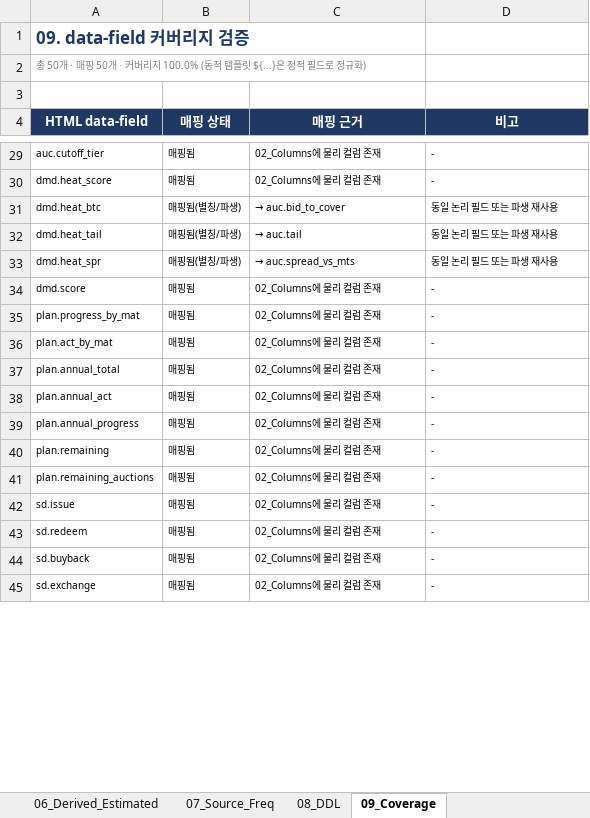
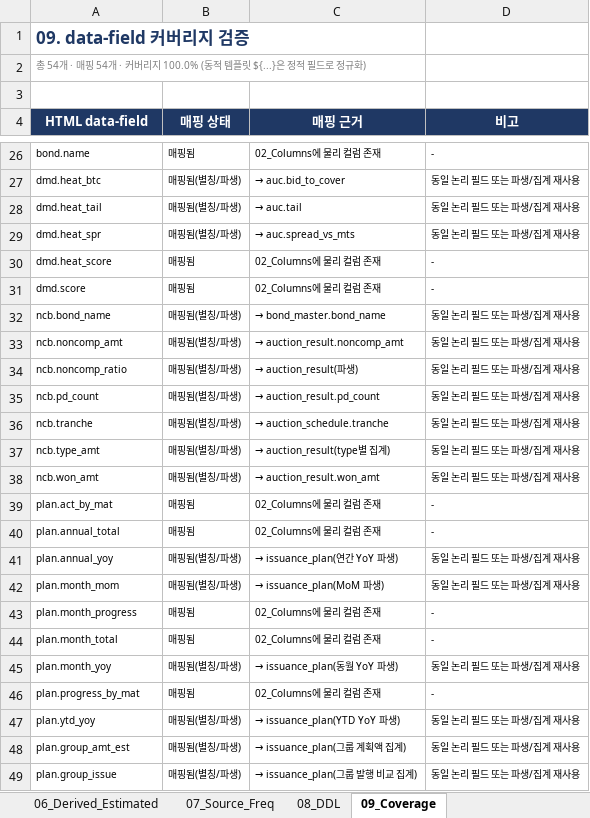
Before and after one commit to TraderKei/KTB_Auction_GPT, an Excel workbook: design/schema/KTB_TERMINAL_DB_Design.xlsx, sheet 09_Coverage, drawn as a sheet; only a part is shown, gaps mark what is left out; the shorter side is filled out with more unchanged rows; values as stored, in another font and other column widths than the file's, no borders; removed rows and columns are numbered as before the commit, all else as after; the diff covers the shown part only; the diff names each change by its address in the sheet, - before the commit and + after, or states it on an @@ line.

```diff
--- a/design/schema/KTB_TERMINAL_DB_Design.xlsx (sheet 09_Coverage)
+++ b/design/schema/KTB_TERMINAL_DB_Design.xlsx (sheet 09_Coverage)
-A2 (HTML data-field): 총 50개 · 매핑 50개 · 커…
+A2 (HTML data-field): 총 54개 · 매핑 54개 · 커…
-A26 (HTML data-field): auc.cutoff_tier
+A26 (HTML data-field): bond.name
+row 27: dmd.heat_btc | 매핑됨(별칭/파생) | → auc.bid_to_cover | 동일 논리 필드 또는 파생/집계 재사용
+row 28: dmd.heat_tail | 매핑됨(별칭/파생) | → auc.tail | 동일 논리 필드 또는 파생/집계 재사용
+row 29: dmd.heat_spr | 매핑됨(별칭/파생) | → auc.spread_vs_mts | 동일 논리 필드 또는 파생/집계 재사용
-row 31: dmd.heat_btc | 매핑됨(별칭/파생) | → auc.bid_to_cover | 동일 논리 필드 또는 파생 재사용
-row 32: dmd.heat_tail | 매핑됨(별칭/파생) | → auc.tail | 동일 논리 필드 또는 파생 재사용
-row 33: dmd.heat_spr | 매핑됨(별칭/파생) | → auc.spread_vs_mts | 동일 논리 필드 또는 파생 재사용
-row 35: plan.progress_by_mat | 매핑됨 | 02_Columns에 물리 컬럼 존재 | -
+row 32: ncb.bond_name | 매핑됨(별칭/파생) | → bond_master.bond_name | 동일 논리 필드 또는 파생/집계 재사용
+row 33: ncb.noncomp_amt | 매핑됨(별칭/파생) | → auction_result.noncomp_amt | 동일 논리 필드 또는 파생/집계 재사용
+row 34: ncb.noncomp_ratio | 매핑됨(별칭/파생) | → auction_result(파생) | 동일 논리 필드 또는 파생/집계 재사용
+row 35: ncb.pd_count | 매핑됨(별칭/파생) | → auction_result.pd_count | 동일 논리 필드 또는 파생/집계 재사용
+row 36: ncb.tranche | 매핑됨(별칭/파생) | → auction_schedule.tranche | 동일 논리 필드 또는 파생/집계 재사용
+row 37: ncb.type_amt | 매핑됨(별칭/파생) | → auction_result(type별 집계) | 동일 논리 필드 또는 파생/집계 재사용
+row 38: ncb.won_amt | 매핑됨(별칭/파생) | → auction_result.won_amt | 동일 논리 필드 또는 파생/집계 재사용
-row 38: plan.annual_act | 매핑됨 | 02_Columns에 물리 컬럼 존재 | -
+row 41: plan.annual_yoy | 매핑됨(별칭/파생) | → issuance_plan(연간 YoY 파생) | 동일 논리 필드 또는 파생/집계 재사용
+row 42: plan.month_mom | 매핑됨(별칭/파생) | → issuance_plan(MoM 파생) | 동일 논리 필드 또는 파생/집계 재사용
-A43 (HTML data-field): plan.annual_progress
+A43 (HTML data-field): plan.month_progress
-A44 (HTML data-field): plan.remaining
+A44 (HTML data-field): plan.month_total
+row 45: plan.month_yoy | 매핑됨(별칭/파생) | → issuance_plan(동월 YoY 파생) | 동일 논리 필드 또는 파생/집계 재사용
-A46 (HTML data-field): plan.remaining_auctions
+A46 (HTML data-field): plan.progress_by_mat
-row 42: sd.issue | 매핑됨 | 02_Columns에 물리 컬럼 존재 | -
-row 43: sd.redeem | 매핑됨 | 02_Columns에 물리 컬럼 존재 | -
+row 47: plan.ytd_yoy | 매핑됨(별칭/파생) | → issuance_plan(YTD YoY 파생) | 동일 논리 필드 또는 파생/집계 재사용
+row 48: plan.group_amt_est | 매핑됨(별칭/파생) | → issuance_plan(그룹 계획액 집계) | 동일 논리 필드 또는 파생/집계 재사용
+row 49: plan.group_issue | 매핑됨(별칭/파생) | → issuance_plan(그룹 발행 비교 집계) | 동일 논리 필드 또는 파생/집계 재사용
```
Also changed, not shown: 6 added rows, 11 removed rows, 10 moved rows and 6 edited cells elsewhere in this sheet, 2 other files.
